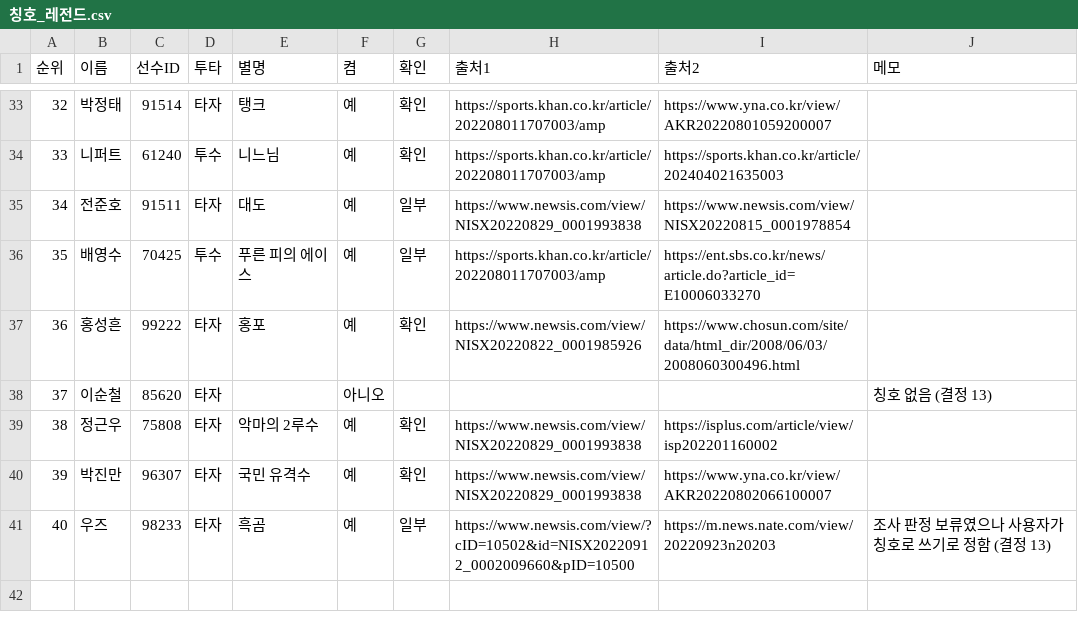
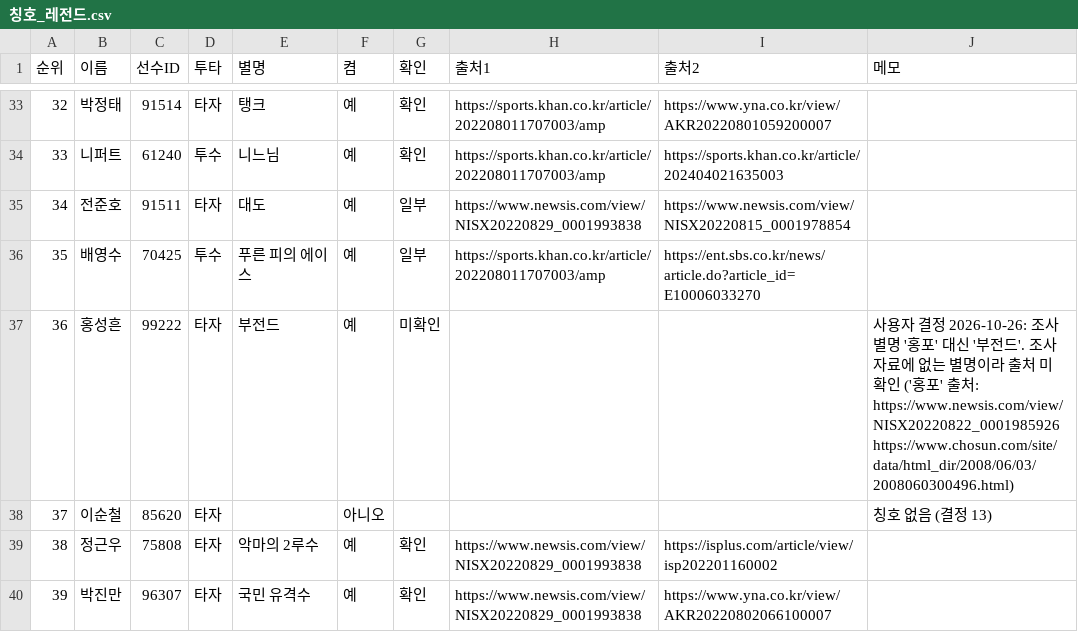
Before and after one commit to malyee52/kbo-gm, a CSV file: data-src/칭호_레전드.csv, drawn as a sheet; only a part is shown, gaps mark what is left out; the shorter side is filled out with more unchanged rows.

```diff
--- a/data-src/칭호_레전드.csv
+++ b/data-src/칭호_레전드.csv
@@ -36,3 +36,3 @@
 35,배영수,70425,투수,푸른 피의 에이스,예,일부,https://sports.khan.co.kr/article/202208011707003/amp,https://ent.sbs.co.kr/news/article.do?article_id=E10006033270,
-36,홍성흔,99222,타자,홍포,예,확인,https://www.newsis.com/view/NISX20220822_0001985926,https://www.chosun.com/site/data/html_dir/2008/06/03/2008060300496.html,
+36,홍성흔,99222,타자,부전드,예,미확인,,,사용자 결정 2026-10-26: 조사 별명 '홍포' 대신 '부전드'. 조사 자료에 없는 별명이라 출처 미확인 ('홍포' 출처: https://www.newsis.com/view/NISX20220822_0001985926 https://www.chosun.com/site/data/html_dir/2008/06/03/2008060300496.html)
 37,이순철,85620,타자,,아니오,,,,칭호 없음 (결정 13)
```
Also changed, not shown: 7 other files.
